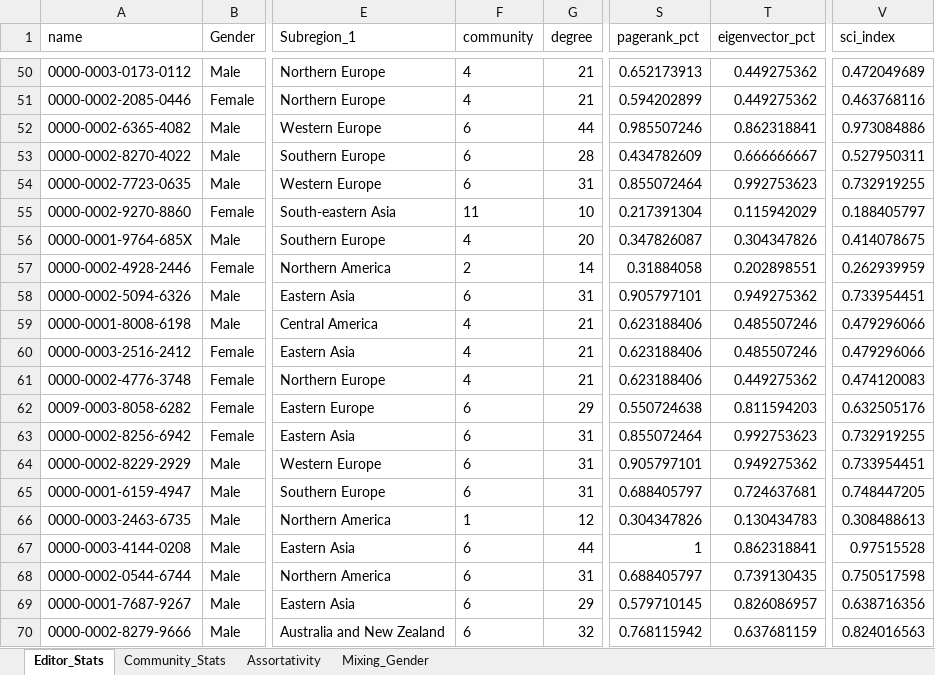
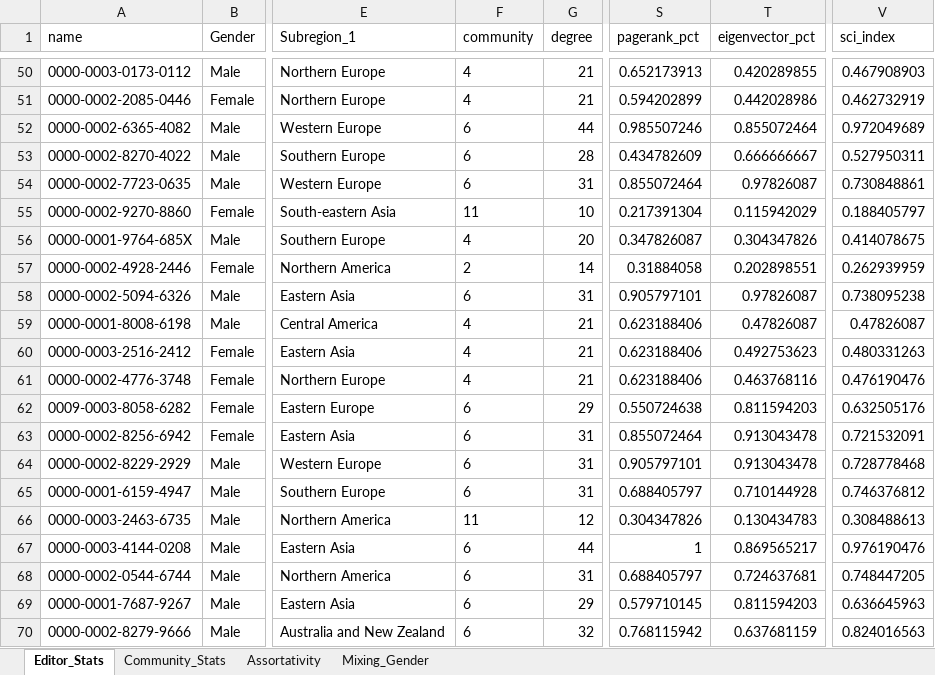
Before and after one commit to marcoschirone/editorial-board-network-analysis, an Excel workbook: output/network_analysis_results.xlsx, sheet Editor_Stats, drawn as a sheet; only a part is shown, gaps mark what is left out; values as stored, in another font and other column widths than the file's, no borders; the diff covers the shown part only; the diff names each change by its address in the sheet, - before the commit and + after, or states it on an @@ line.

```diff
--- a/output/network_analysis_results.xlsx (sheet Editor_Stats)
+++ b/output/network_analysis_results.xlsx (sheet Editor_Stats)
-T50 (eigenvector_pct): 0.449275362
+T50 (eigenvector_pct): 0.420289855
-V50 (sci_index): 0.472049689
+V50 (sci_index): 0.467908903
-T51 (eigenvector_pct): 0.449275362
+T51 (eigenvector_pct): 0.442028986
-V51 (sci_index): 0.463768116
+V51 (sci_index): 0.462732919
-T52 (eigenvector_pct): 0.862318841
+T52 (eigenvector_pct): 0.855072464
-V52 (sci_index): 0.973084886
+V52 (sci_index): 0.972049689
-T54 (eigenvector_pct): 0.992753623
+T54 (eigenvector_pct): 0.97826087
-V54 (sci_index): 0.732919255
+V54 (sci_index): 0.730848861
-T58 (eigenvector_pct): 0.949275362
+T58 (eigenvector_pct): 0.97826087
-V58 (sci_index): 0.733954451
+V58 (sci_index): 0.738095238
-T59 (eigenvector_pct): 0.485507246
+T59 (eigenvector_pct): 0.47826087
-V59 (sci_index): 0.479296066
+V59 (sci_index): 0.47826087
-T60 (eigenvector_pct): 0.485507246
+T60 (eigenvector_pct): 0.492753623
-V60 (sci_index): 0.479296066
+V60 (sci_index): 0.480331263
-T61 (eigenvector_pct): 0.449275362
+T61 (eigenvector_pct): 0.463768116
-V61 (sci_index): 0.474120083
+V61 (sci_index): 0.476190476
-T63 (eigenvector_pct): 0.992753623
+T63 (eigenvector_pct): 0.913043478
-V63 (sci_index): 0.732919255
+V63 (sci_index): 0.721532091
-T64 (eigenvector_pct): 0.949275362
+T64 (eigenvector_pct): 0.913043478
-V64 (sci_index): 0.733954451
+V64 (sci_index): 0.728778468
-T65 (eigenvector_pct): 0.724637681
+T65 (eigenvector_pct): 0.710144928
-V65 (sci_index): 0.748447205
+V65 (sci_index): 0.746376812
-F66 (community): 1
+F66 (community): 11
-T67 (eigenvector_pct): 0.862318841
+T67 (eigenvector_pct): 0.869565217
-V67 (sci_index): 0.97515528
+V67 (sci_index): 0.976190476
-T68 (eigenvector_pct): 0.739130435
+T68 (eigenvector_pct): 0.724637681
-V68 (sci_index): 0.750517598
+V68 (sci_index): 0.748447205
-T69 (eigenvector_pct): 0.826086957
+T69 (eigenvector_pct): 0.811594203
-V69 (sci_index): 0.638716356
+V69 (sci_index): 0.636645963
```
Also changed, not shown: 28 edited cells elsewhere in this sheet, sheet Community_Stats, 11 other files.
